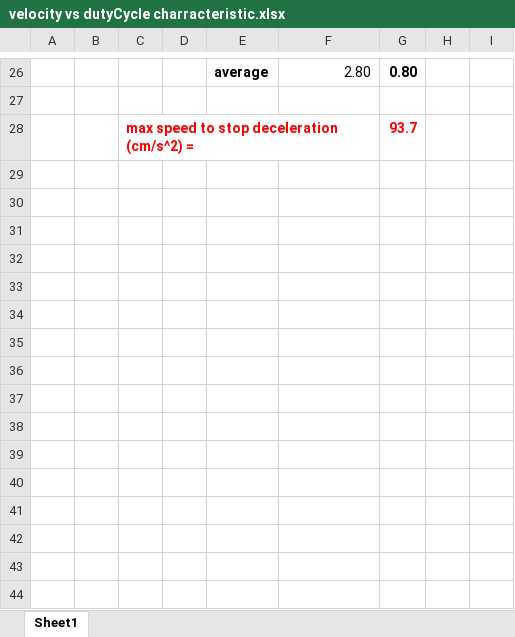
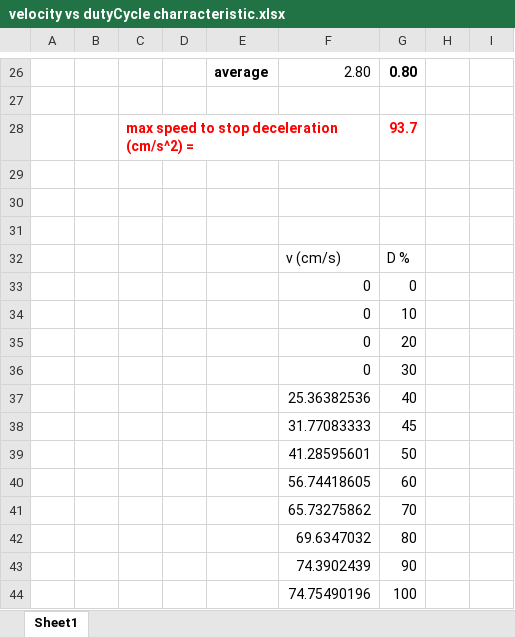
Before and after one commit to harkib/Adaptive_Cruise_Control, an Excel workbook: velocity vs dutyCycle charracteristic.xlsx, sheet Sheet1, drawn as a sheet; only a part is shown, gaps mark what is left out; values as stored, in another font and other column widths than the file's, no borders; charts and pictures not drawn; the diff names each change by its address in the sheet, - before the commit and + after, or states it on an @@ line.

```diff
--- a/velocity vs dutyCycle charracteristic.xlsx (sheet Sheet1)
+++ b/velocity vs dutyCycle charracteristic.xlsx (sheet Sheet1)
+row 29: (empty)
+row 30: (empty)
+row 31: (empty)
+row 32:  |  |  |  |  | v (cm/s) | D %
+row 33:  |  |  |  |  | 0 | 0
+row 34:  |  |  |  |  | 0 | 10
+row 35:  |  |  |  |  | 0 | 20
+row 36:  |  |  |  |  | 0 | 30
+row 37:  |  |  |  |  | 25.36382536 | 40
+row 38:  |  |  |  |  | 31.77083333 | 45
+row 39:  |  |  |  |  | 41.28595601 | 50
+row 40:  |  |  |  |  | 56.74418605 | 60
+row 41:  |  |  |  |  | 65.73275862 | 70
+row 42:  |  |  |  |  | 69.6347032 | 80
+row 43:  |  |  |  |  | 74.3902439 | 90
+row 44:  |  |  |  |  | 74.75490196 | 100
```
Also changed, not shown: charts or pictures, 2 other files.
